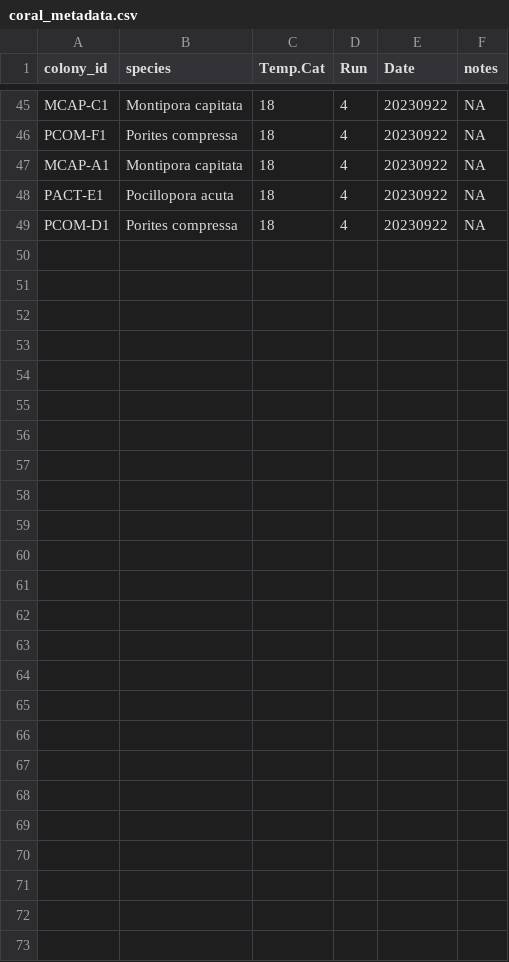
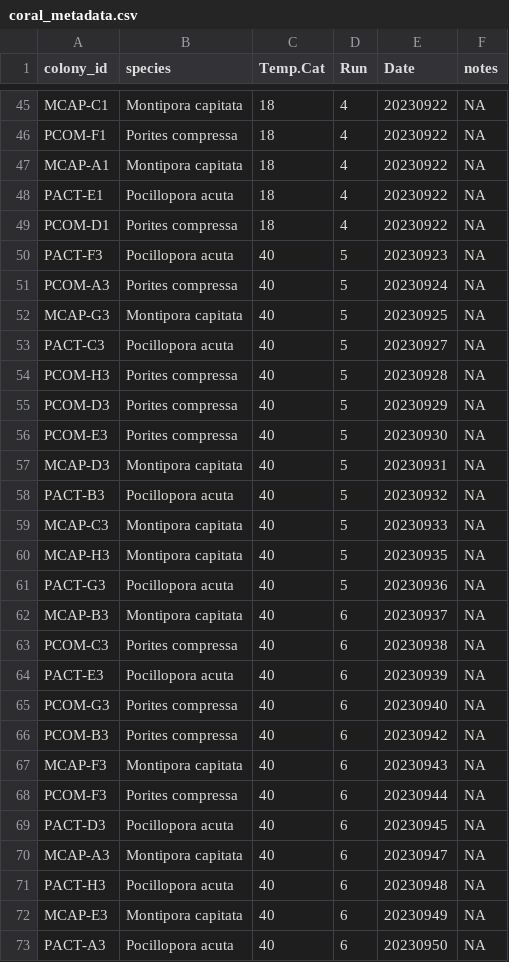
Before and after one commit to hputnam/Hawaii_PICurve_TPC, a CSV file: RAnalysis/data/1_pi_curves/coral_metadata.csv, drawn as a sheet; only a part is shown, gaps mark what is left out.

```diff
--- a/RAnalysis/data/1_pi_curves/coral_metadata.csv
+++ b/RAnalysis/data/1_pi_curves/coral_metadata.csv
@@ -49 +49,25 @@ PACT-E1,Pocillopora acuta,18,4,20230922,NA
 PCOM-D1,Porites compressa,18,4,20230922,NA
+PACT-F3,Pocillopora acuta,40,5,20230923,NA
+PCOM-A3,Porites compressa,40,5,20230924,NA
+MCAP-G3,Montipora capitata,40,5,20230925,NA
+PACT-C3,Pocillopora acuta,40,5,20230927,NA
+PCOM-H3,Porites compressa,40,5,20230928,NA
+PCOM-D3,Porites compressa,40,5,20230929,NA
+PCOM-E3,Porites compressa,40,5,20230930,NA
+MCAP-D3,Montipora capitata,40,5,20230931,NA
+PACT-B3,Pocillopora acuta,40,5,20230932,NA
+MCAP-C3,Montipora capitata,40,5,20230933,NA
+MCAP-H3,Montipora capitata,40,5,20230935,NA
+PACT-G3,Pocillopora acuta,40,5,20230936,NA
+MCAP-B3,Montipora capitata,40,6,20230937,NA
+PCOM-C3,Porites compressa,40,6,20230938,NA
+PACT-E3,Pocillopora acuta,40,6,20230939,NA
+PCOM-G3,Porites compressa,40,6,20230940,NA
+PCOM-B3,Porites compressa,40,6,20230942,NA
+MCAP-F3,Montipora capitata,40,6,20230943,NA
+PCOM-F3,Porites compressa,40,6,20230944,NA
+PACT-D3,Pocillopora acuta,40,6,20230945,NA
+MCAP-A3,Montipora capitata,40,6,20230947,NA
+PACT-H3,Pocillopora acuta,40,6,20230948,NA
+MCAP-E3,Montipora capitata,40,6,20230949,NA
+PACT-A3,Pocillopora acuta,40,6,20230950,NA
```
Also changed, not shown: RAnalysis/data/1_pi_curves/1_pi_curves_run_metadata.csv, RAnalysis/data/1_pi_curves/1_pi_curves_sample_metadata.csv, 33 other files.
